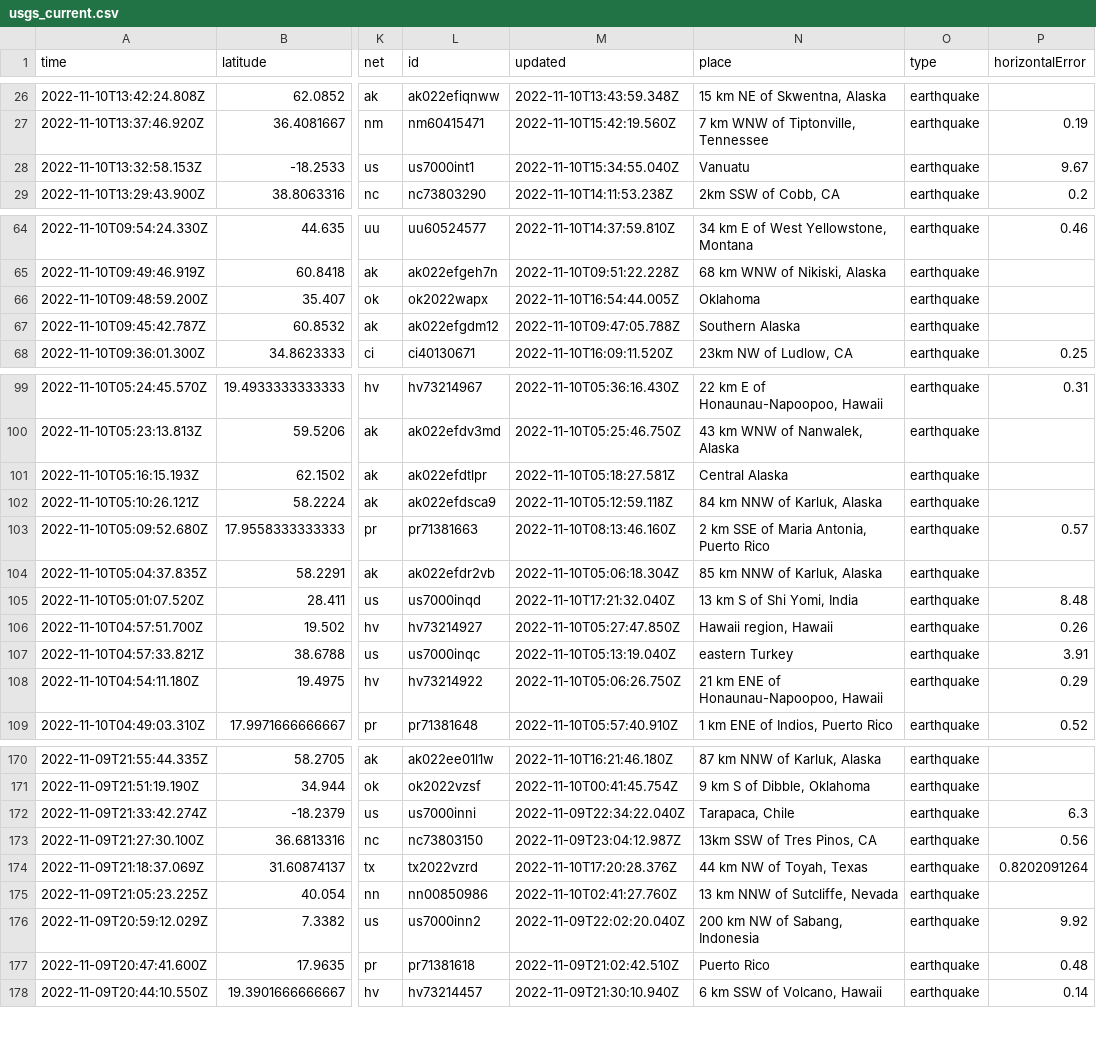
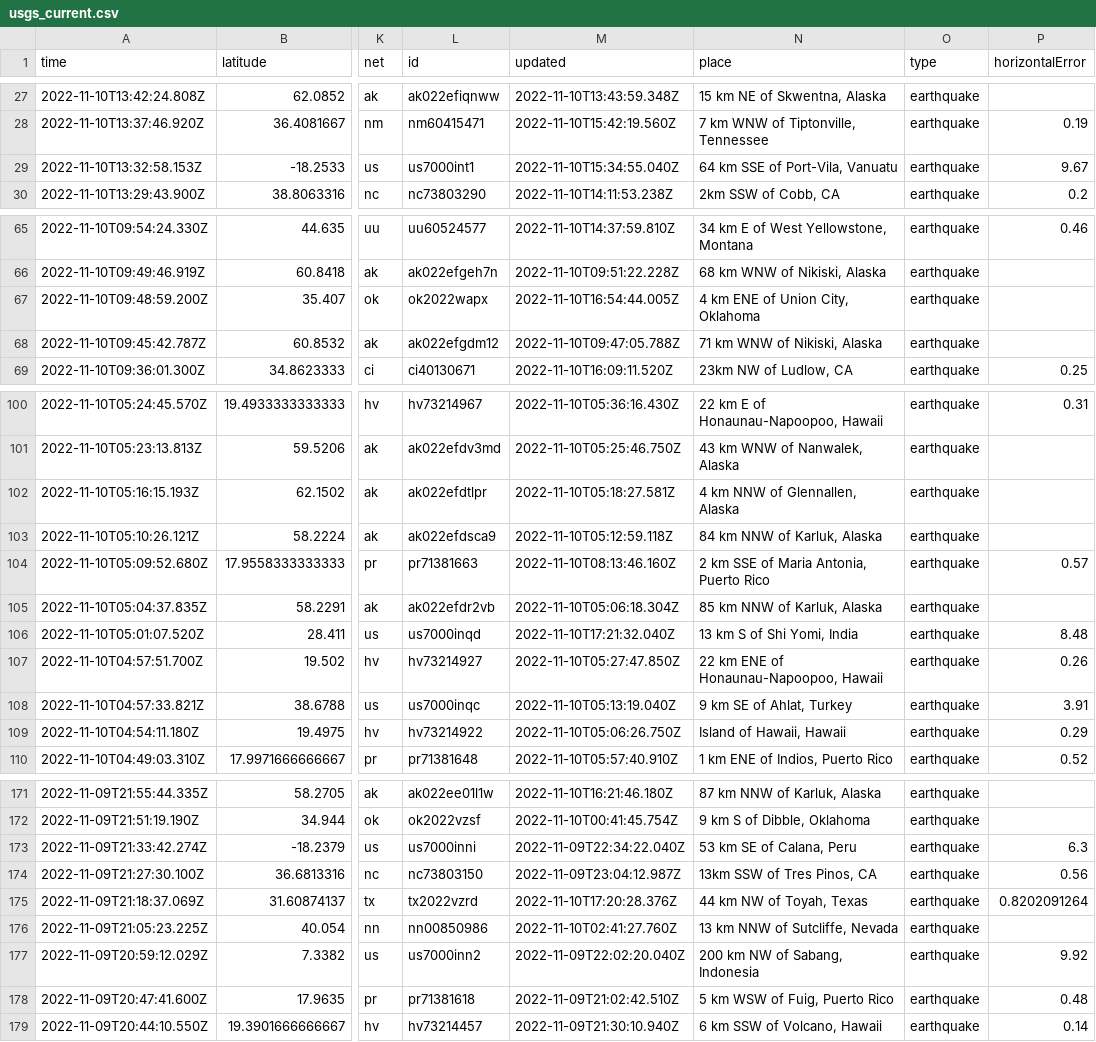
Before and after one commit to marypasciak/nicar-2022-github-actions, a CSV file: usgs_current.csv, drawn as a sheet; only a part is shown, gaps mark what is left out; addresses are those after the commit; the diff covers the shown part only; the diff names each change by its address in the sheet, - before the commit and + after, or states it on an @@ line.

```diff
--- a/usgs_current.csv
+++ b/usgs_current.csv
-N29 (place): Vanuatu
+N29 (place): 64 km SSE of Port-Vila, Vanuatu
-N67 (place): Oklahoma
+N67 (place): 4 km ENE of Union City, Oklahoma
-N68 (place): Southern Alaska
+N68 (place): 71 km WNW of Nikiski, Alaska
-N102 (place): Central Alaska
+N102 (place): 4 km NNW of Glennallen, Alaska
-N107 (place): Hawaii region, Hawaii
+N107 (place): 22 km ENE of Honaunau-Napoopoo, Hawaii
-N108 (place): eastern Turkey
+N108 (place): 9 km SE of Ahlat, Turkey
-N109 (place): 21 km ENE of Honaunau-Napoopoo, Hawaii
+N109 (place): Island of Hawaii, Hawaii
-N173 (place): Tarapaca, Chile
+N173 (place): 53 km SE of Calana, Peru
-N178 (place): Puerto Rico
+N178 (place): 5 km WSW of Fuig, Puerto Rico
```
Also changed, not shown: 2 added rows, 2 removed rows and 16 edited cells elsewhere in this file.
